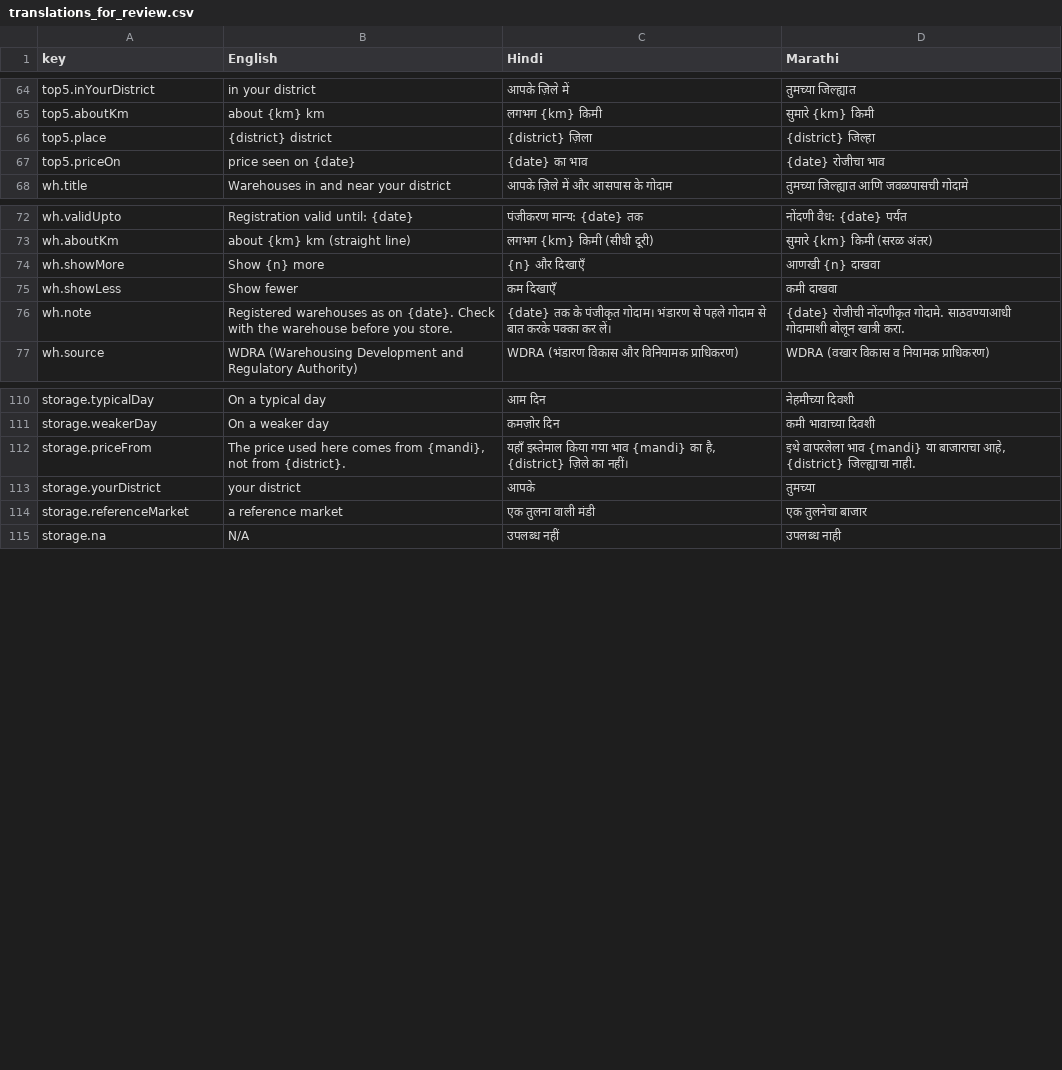
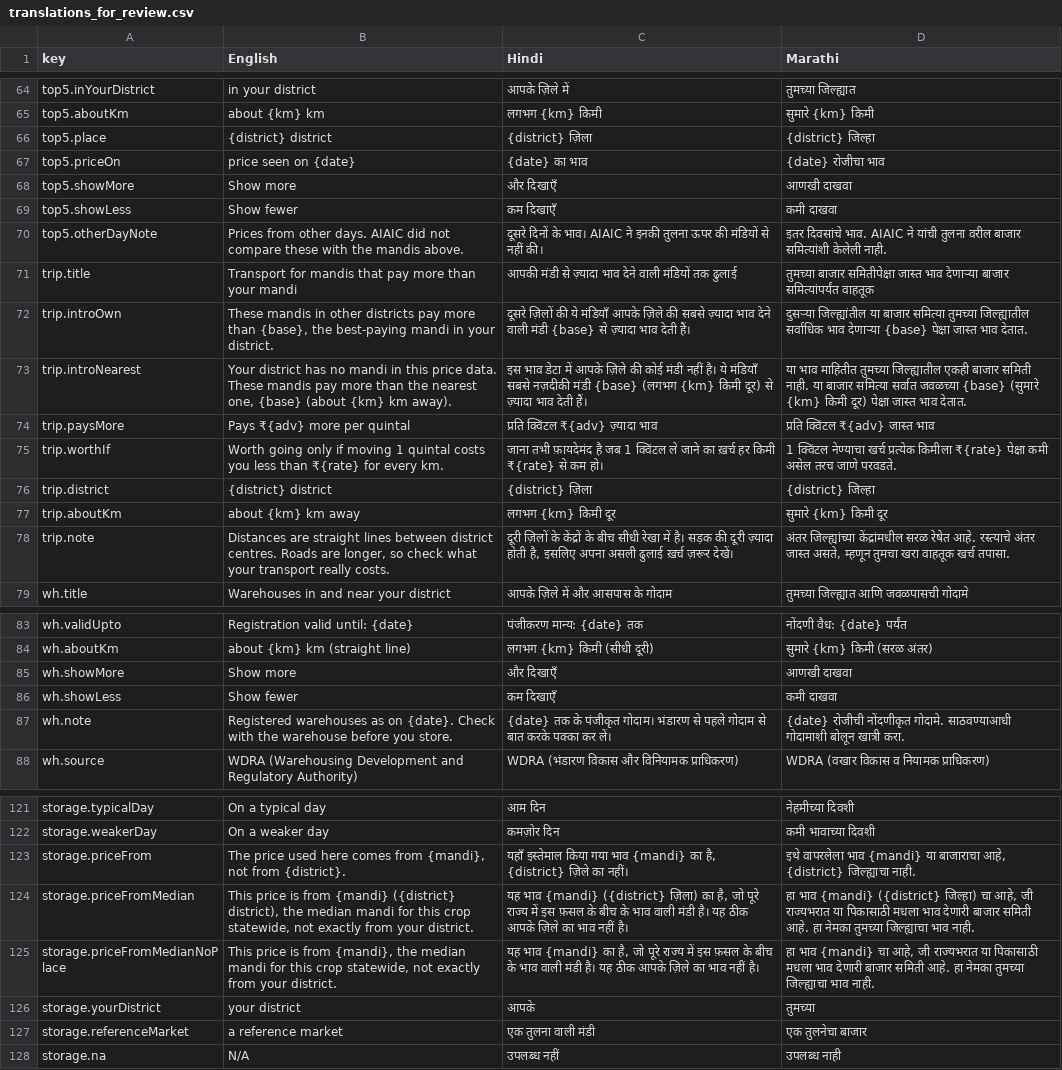
Before and after one commit to blackholeinfiverse37/Maharashtra-district---initial-pilot., a CSV file: docs/translations_for_review.csv, drawn as a sheet; only a part is shown, gaps mark what is left out.

Commit message:
Add transport cost card, show more mandis, and shorter storage price note
- New card: mandis in other districts that pay more than your mandi, with how much
  more they pay and the most transport may cost per quintal per km
- Which mandis pay the most: up to 5 more behind "Show more", including mandis
  with prices from other days under a note
- "Show more" without a number on the mandis and warehouses cards
- Storage card: one short line that the price is from the statewide median mandi,
  instead of the long backend warning
- Remove the new "we did not ask about your storage;" wording in en, hi and mr
- Hide the background information card for now

```diff
--- a/docs/translations_for_review.csv
+++ b/docs/translations_for_review.csv
@@ -67,2 +67,13 @@
 "top5.priceOn","price seen on {date}","{date} का भाव","{date} रोजीचा भाव"
+"top5.showMore","Show more","और दिखाएँ","आणखी दाखवा"
+"top5.showLess","Show fewer","कम दिखाएँ","कमी दाखवा"
+"top5.otherDayNote","Prices from other days. AIAIC did not compare these with the mandis above.","दूसरे दिनों के भाव। AIAIC ने इनकी तुलना ऊपर की मंडियों से नहीं की।","इतर दिवसांचे भाव. AIAIC ने यांची तुलना वरील बाजार समित्यांशी केलेली नाही."
+"trip.title","Transport for mandis that pay more than your mandi","आपकी मंडी से ज़्यादा भाव देने वाली मंडियों तक ढुलाई","तुमच्या बाजार समितीपेक्षा जास्त भाव देणाऱ्या बाजार समित्यांपर्यंत वाहतूक"
+"trip.introOwn","These mandis in other districts pay more than {base}, the best-paying mandi in your district.","दूसरे ज़िलों की ये मंडियाँ आपके ज़िले की सबसे ज़्यादा भाव देने वाली मंडी {base} से ज़्यादा भाव देती हैं।","दुसऱ्या जिल्ह्यांतील या बाजार समित्या तुमच्या जिल्ह्यातील सर्वाधिक भाव देणाऱ्या {base} पेक्षा जास्त भाव देतात."
+"trip.introNearest","Your district has no mandi in this price data. These mandis pay more than the nearest one, {base} (about {km} km away).","इस भाव डेटा में आपके ज़िले की कोई मंडी नहीं है। ये मंडियाँ सबसे नज़दीकी मंडी {base} (लगभग {km} किमी दूर) से ज़्यादा भाव देती हैं।","या भाव माहितीत तुमच्या जिल्ह्यातील एकही बाजार समिती नाही. या बाजार समित्या सर्वात जवळच्या {base} (सुमारे {km} किमी दूर) पेक्षा जास्त भाव देतात."
+"trip.paysMore","Pays ₹{adv} more per quintal","प्रति क्विंटल ₹{adv} ज़्यादा भाव","प्रति क्विंटल ₹{adv} जास्त भाव"
+"trip.worthIf","Worth going only if moving 1 quintal costs you less than ₹{rate} for every km.","जाना तभी फ़ायदेमंद है जब 1 क्विंटल ले जाने का ख़र्च हर किमी ₹{rate} से कम हो।","1 क्विंटल नेण्याचा खर्च प्रत्येक किमीला ₹{rate} पेक्षा कमी असेल तरच जाणे परवडते."
+"trip.district","{district} district","{district} ज़िला","{district} जिल्हा"
+"trip.aboutKm","about {km} km away","लगभग {km} किमी दूर","सुमारे {km} किमी दूर"
+"trip.note","Distances are straight lines between district centres. Roads are longer, so check what your transport really costs.","दूरी ज़िलों के केंद्रों के बीच सीधी रेखा में है। सड़क की दूरी ज़्यादा होती है, इसलिए अपना असली ढुलाई ख़र्च ज़रूर देखें।","अंतर जिल्ह्यांच्या केंद्रांमधील सरळ रेषेत आहे. रस्त्याचे अंतर जास्त असते, म्हणून तुमचा खरा वाहतूक खर्च तपासा."
 "wh.title","Warehouses in and near your district","आपके ज़िले में और आसपास के गोदाम","तुमच्या जिल्ह्यात आणि जवळपासची गोदामे"
@@ -73,3 +84,3 @@
 "wh.aboutKm","about {km} km (straight line)","लगभग {km} किमी (सीधी दूरी)","सुमारे {km} किमी (सरळ अंतर)"
-"wh.showMore","Show {n} more","{n} और दिखाएँ","आणखी {n} दाखवा"
+"wh.showMore","Show more","और दिखाएँ","आणखी दाखवा"
 "wh.showLess","Show fewer","कम दिखाएँ","कमी दाखवा"
@@ -112,2 +123,4 @@
 "storage.priceFrom","The price used here comes from {mandi}, not from {district}.","यहाँ इस्तेमाल किया गया भाव {mandi} का है, {district} ज़िले का नहीं।","इथे वापरलेला भाव {mandi} या बाजाराचा आहे, {district} जिल्ह्याचा नाही."
+"storage.priceFromMedian","This price is from {mandi} ({district} district), the median mandi for this crop statewide, not exactly from your district.","यह भाव {mandi} ({district} ज़िला) का है, जो पूरे राज्य में इस फ़सल के बीच के भाव वाली मंडी है। यह ठीक आपके ज़िले का भाव नहीं है।","हा भाव {mandi} ({district} जिल्हा) चा आहे, जी राज्यभरात या पिकासाठी मधला भाव देणारी बाजार समिती आहे. हा नेमका तुमच्या जिल्ह्याचा भाव नाही."
+"storage.priceFromMedianNoPlace","This price is from {mandi}, the median mandi for this crop statewide, not exactly from your district.","यह भाव {mandi} का है, जो पूरे राज्य में इस फ़सल के बीच के भाव वाली मंडी है। यह ठीक आपके ज़िले का भाव नहीं है।","हा भाव {mandi} चा आहे, जी राज्यभरात या पिकासाठी मधला भाव देणारी बाजार समिती आहे. हा नेमका तुमच्या जिल्ह्याचा भाव नाही."
 "storage.yourDistrict","your district","आपके","तुमच्या"
```
Also changed, not shown: 17 other files.
